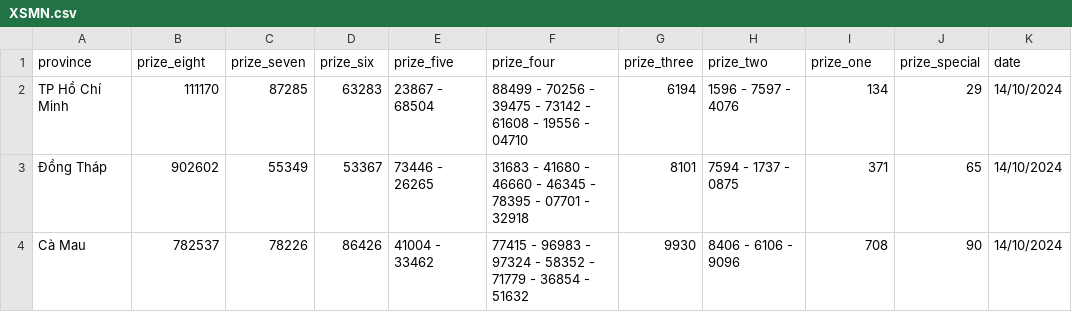
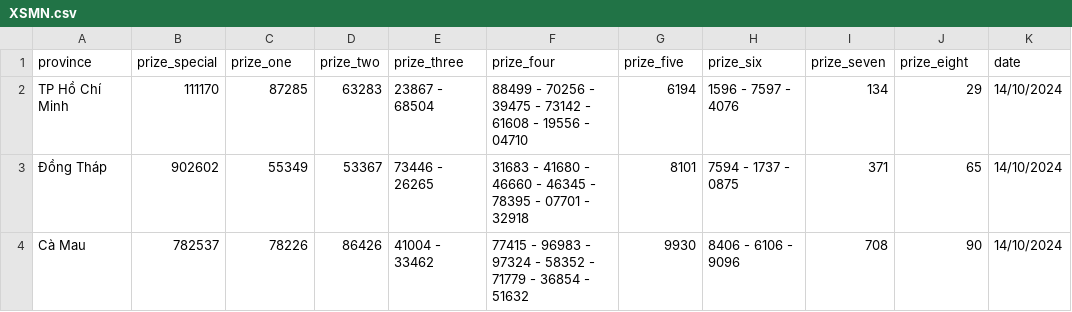
Before and after one commit to pbluest-rong/DW-Nhom10-XOSO, a CSV file: sources/XSMN.csv, drawn as a sheet.

```diff
--- a/sources/XSMN.csv
+++ b/sources/XSMN.csv
@@ -1,2 +1,2 @@
-"province","prize_eight","prize_seven","prize_six","prize_five","prize_four","prize_three","prize_two","prize_one","prize_special","date"
+province,prize_special,prize_one,prize_two,prize_three,prize_four,prize_five,prize_six,prize_seven,prize_eight,date
 "TP Hồ Chí Minh","111170","87285","63283","23867 - 68504","88499 - 70256 - 39475 - 73142 - 61608 - 19556 - 04710","6194","1596 - 7597 - 4076","134","29","14/10/2024"
```
Also changed, not shown: 3 other files.
